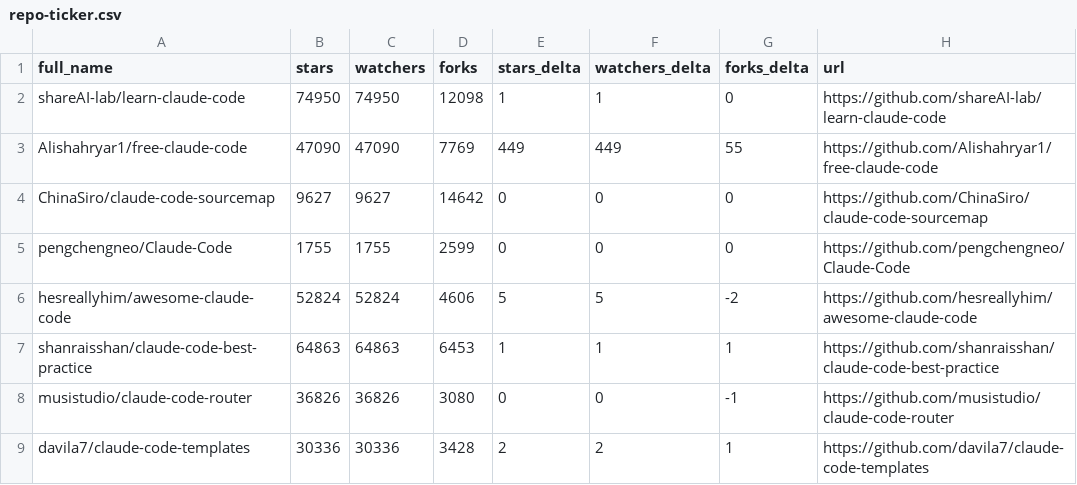
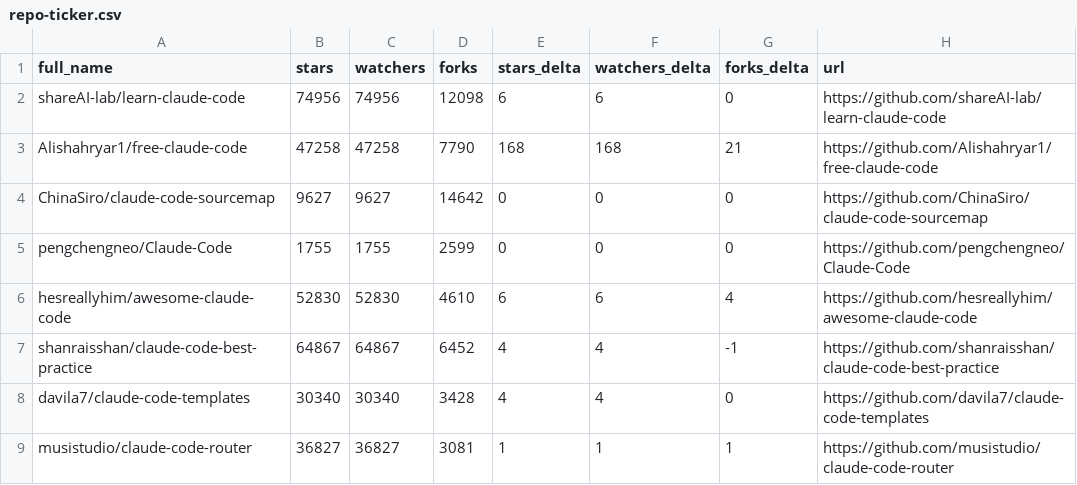
Before and after one commit to KMaybe01/awesome-claude-code, a CSV file: data/repo-ticker.csv, drawn as a sheet; only a part is shown; the diff covers the shown part only.

```diff
--- a/data/repo-ticker.csv
+++ b/data/repo-ticker.csv
@@ -1,9 +1,9 @@
 full_name,stars,watchers,forks,stars_delta,watchers_delta,forks_delta,url
-shareAI-lab/learn-claude-code,74950,74950,12098,1,1,0,https://github.com/shareAI-lab/learn-claude-code
-Alishahryar1/free-claude-code,47090,47090,7769,449,449,55,https://github.com/Alishahryar1/free-claude-code
+shareAI-lab/learn-claude-code,74956,74956,12098,6,6,0,https://github.com/shareAI-lab/learn-claude-code
+Alishahryar1/free-claude-code,47258,47258,7790,168,168,21,https://github.com/Alishahryar1/free-claude-code
 ChinaSiro/claude-code-sourcemap,9627,9627,14642,0,0,0,https://github.com/ChinaSiro/claude-code-sourcemap
 pengchengneo/Claude-Code,1755,1755,2599,0,0,0,https://github.com/pengchengneo/Claude-Code
-hesreallyhim/awesome-claude-code,52824,52824,4606,5,5,-2,https://github.com/hesreallyhim/awesome-claude-code
-shanraisshan/claude-code-best-practice,64863,64863,6453,1,1,1,https://github.com/shanraisshan/claude-code-best-practice
-musistudio/claude-code-router,36826,36826,3080,0,0,-1,https://github.com/musistudio/claude-code-router
-davila7/claude-code-templates,30336,30336,3428,2,2,1,https://github.com/davila7/claude-code-templates
+hesreallyhim/awesome-claude-code,52830,52830,4610,6,6,4,https://github.com/hesreallyhim/awesome-claude-code
+shanraisshan/claude-code-best-practice,64867,64867,6452,4,4,-1,https://github.com/shanraisshan/claude-code-best-practice
+davila7/claude-code-templates,30340,30340,3428,4,4,0,https://github.com/davila7/claude-code-templates
+musistudio/claude-code-router,36827,36827,3081,1,1,1,https://github.com/musistudio/claude-code-router
```
Also changed, not shown: 2 added rows, 2 removed rows, 2 moved rows and 89 edited cells elsewhere in this file, 2 other files.
